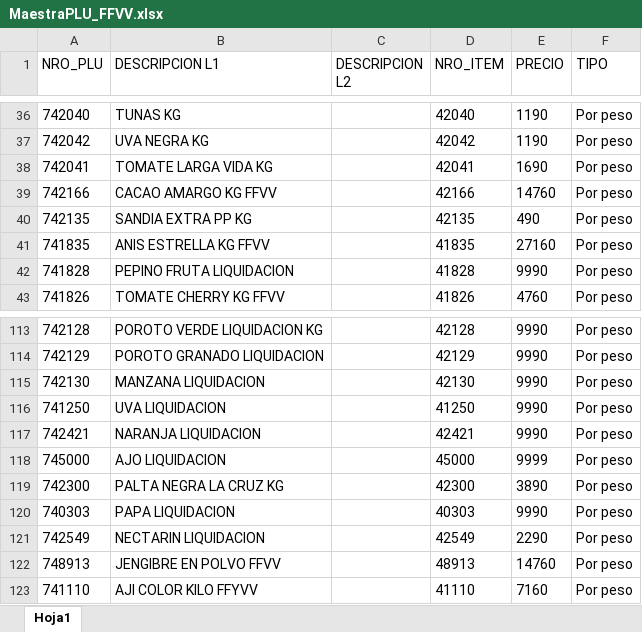
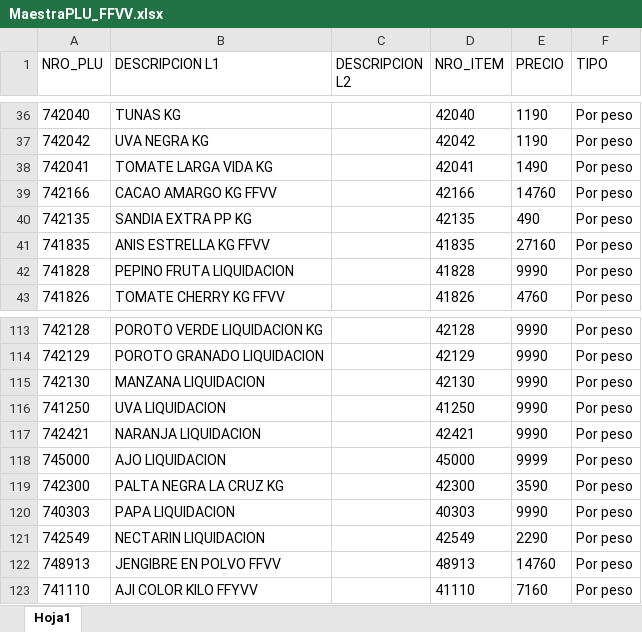
Before and after one commit to gazoomoskovitz/cugatappas, an Excel workbook: MaestraPLU_FFVV.xlsx, sheet Hoja1, drawn as a sheet; only a part is shown, gaps mark what is left out; values as stored, in another font and other column widths than the file's, no borders; the diff names each change by its address in the sheet, - before the commit and + after, or states it on an @@ line.

```diff
--- a/MaestraPLU_FFVV.xlsx (sheet Hoja1)
+++ b/MaestraPLU_FFVV.xlsx (sheet Hoja1)
-E38 (PRECIO): 1690
+E38 (PRECIO): 1490
-E119 (PRECIO): 3890
+E119 (PRECIO): 3590
```
Also changed, not shown: MaestraPLU_Rotiseria.xlsx, 1 other file.
